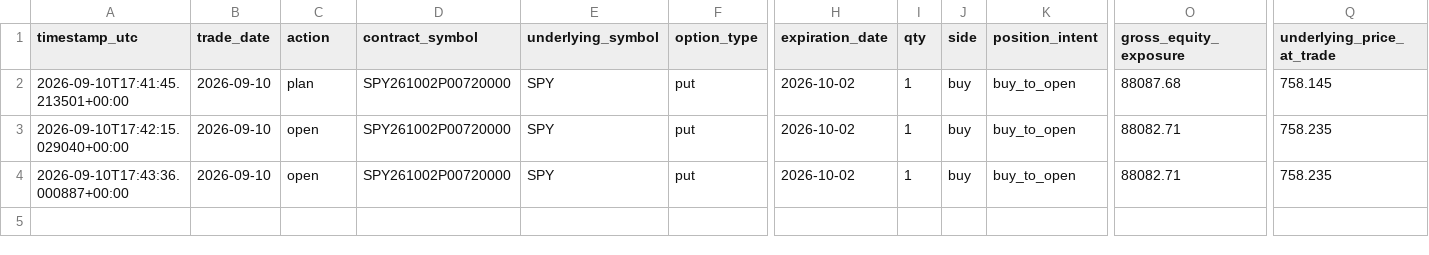
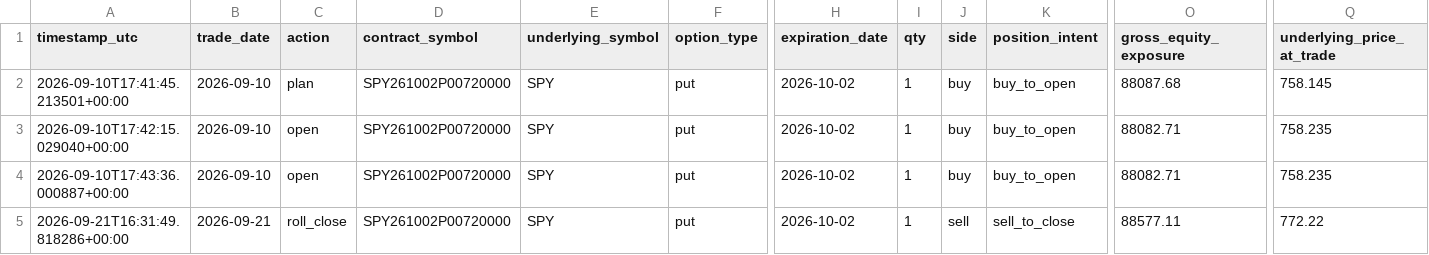
Before and after one commit to HarshitK2814/quantitative-trading-research, a CSV file: portfolio/hedge_trades.csv, drawn as a sheet; only a part is shown, gaps mark what is left out; rows hold the shown columns only; the diff names each change by its address in the sheet, - before the commit and + after, or states it on an @@ line.

```diff
--- a/portfolio/hedge_trades.csv
+++ b/portfolio/hedge_trades.csv
+row 5: 2026-09-21T16:31:49.818286+00:00 | 2026-09-21 | roll_close | SPY261002P00720000 | SPY | put | 2026-10-02 | 1 | sell | sell_to_close | 88577.11 | 772.22
```
Also changed, not shown: portfolio/daily_snapshot.csv, portfolio/trades.csv, 1 other file.
